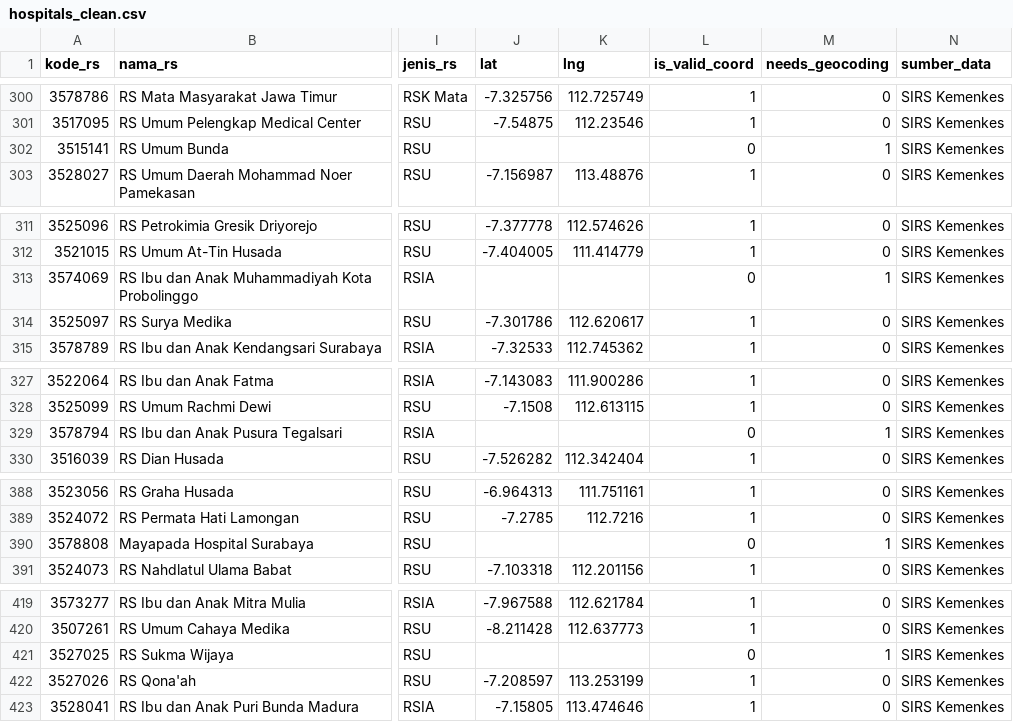
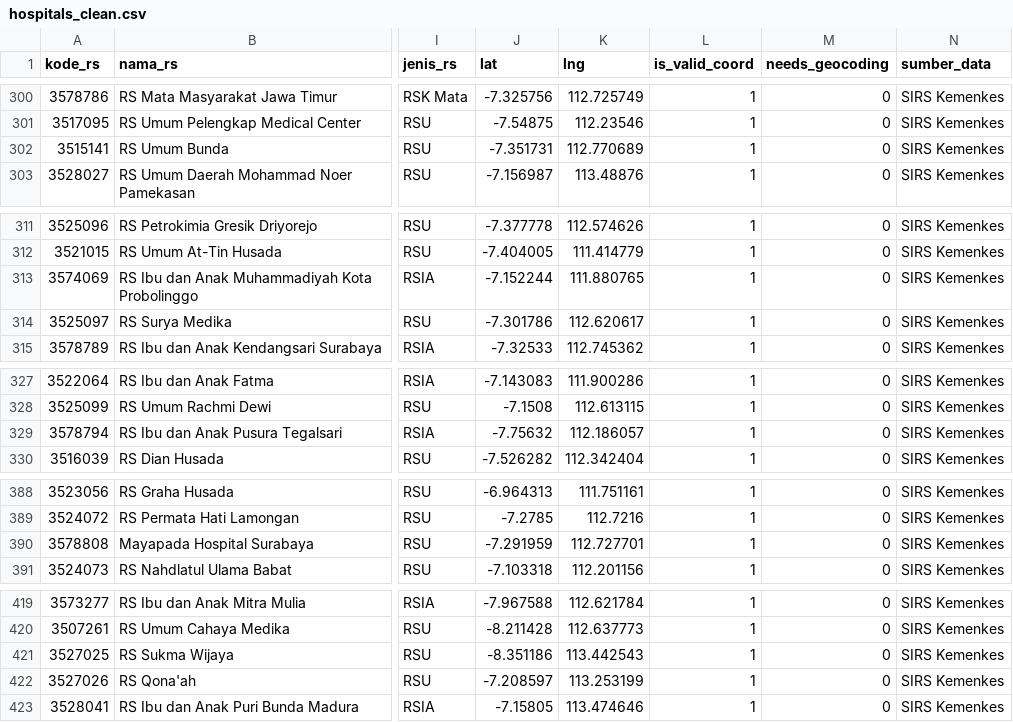
Before and after one commit to Josshua-DSA/Cura-Healthtrust, a CSV file: database/exports/hospitals_clean.csv, drawn as a sheet; only a part is shown, gaps mark what is left out; the diff names each change by its address in the sheet, - before the commit and + after, or states it on an @@ line.

Commit message:
feat(exports): sync latest hospital and bed ratio datasets

```diff
--- a/database/exports/hospitals_clean.csv
+++ b/database/exports/hospitals_clean.csv
-J302 (lat): (empty)
+J302 (lat): -7.351731
-K302 (lng): (empty)
+K302 (lng): 112.770689
-L302 (is_valid_coord): 0
+L302 (is_valid_coord): 1
-M302 (needs_geocoding): 1
+M302 (needs_geocoding): 0
-J313 (lat): (empty)
+J313 (lat): -7.152244
-K313 (lng): (empty)
+K313 (lng): 111.880765
-L313 (is_valid_coord): 0
+L313 (is_valid_coord): 1
-M313 (needs_geocoding): 1
+M313 (needs_geocoding): 0
-J329 (lat): (empty)
+J329 (lat): -7.75632
-K329 (lng): (empty)
+K329 (lng): 112.186057
-L329 (is_valid_coord): 0
+L329 (is_valid_coord): 1
-M329 (needs_geocoding): 1
+M329 (needs_geocoding): 0
-J390 (lat): (empty)
+J390 (lat): -7.291959
-K390 (lng): (empty)
+K390 (lng): 112.727701
-L390 (is_valid_coord): 0
+L390 (is_valid_coord): 1
-M390 (needs_geocoding): 1
+M390 (needs_geocoding): 0
-J421 (lat): (empty)
+J421 (lat): -8.351186
-K421 (lng): (empty)
+K421 (lng): 113.442543
-L421 (is_valid_coord): 0
+L421 (is_valid_coord): 1
-M421 (needs_geocoding): 1
+M421 (needs_geocoding): 0
```
Also changed, not shown: database/exports/bed_ratio_38_kab.csv, 2 other files.
